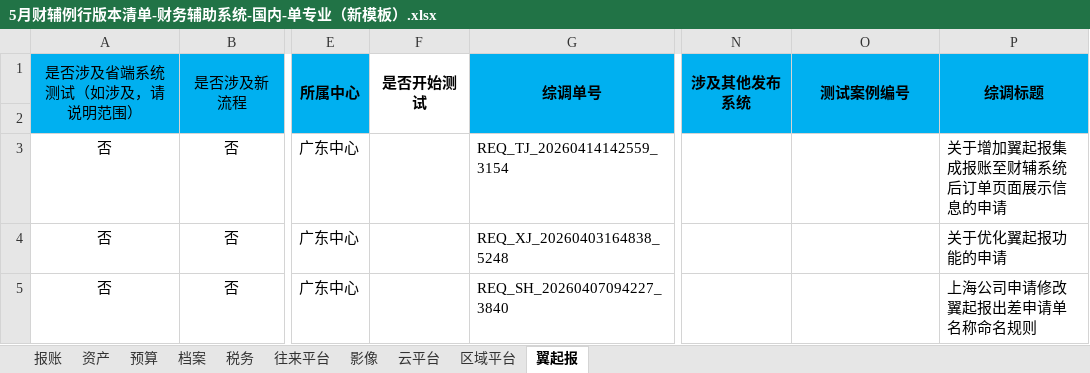
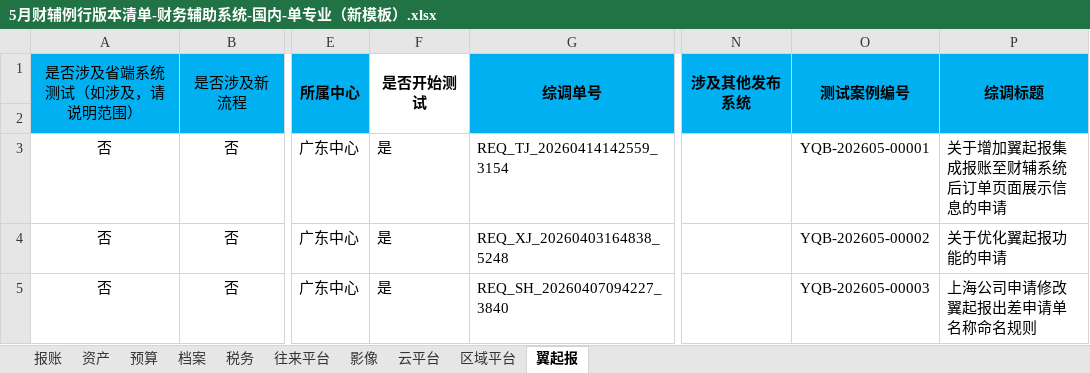
Before and after one commit to riwgegfyu/claude, an Excel workbook: 5月财辅例行版本清单-财务辅助系统-国内-单专业（新模板）.xlsx, sheet 翼起报, drawn as a sheet; only a part is shown, gaps mark what is left out; values as stored, in another font and other column widths than the file's, no borders; the diff names each change by its address in the sheet, - before the commit and + after, or states it on an @@ line.

```diff
--- a/5月财辅例行版本清单-财务辅助系统-国内-单专业（新模板）.xlsx (sheet 翼起报)
+++ b/5月财辅例行版本清单-财务辅助系统-国内-单专业（新模板）.xlsx (sheet 翼起报)
-F3:F5 (是否开始测试): (empty)
+F3:F5 (是否开始测试): 是
-O3 (测试案例编号): (empty)
+O3 (测试案例编号): YQB-202605-00001
-O4 (测试案例编号): (empty)
+O4 (测试案例编号): YQB-202605-00002
-O5 (测试案例编号): (empty)
+O5 (测试案例编号): YQB-202605-00003
```
Also changed, not shown: sheet 报账, sheet 区域平台, sheet 预算, sheet 税务, sheet 影像, sheet 档案, 3 more sheets, 1 other file.
